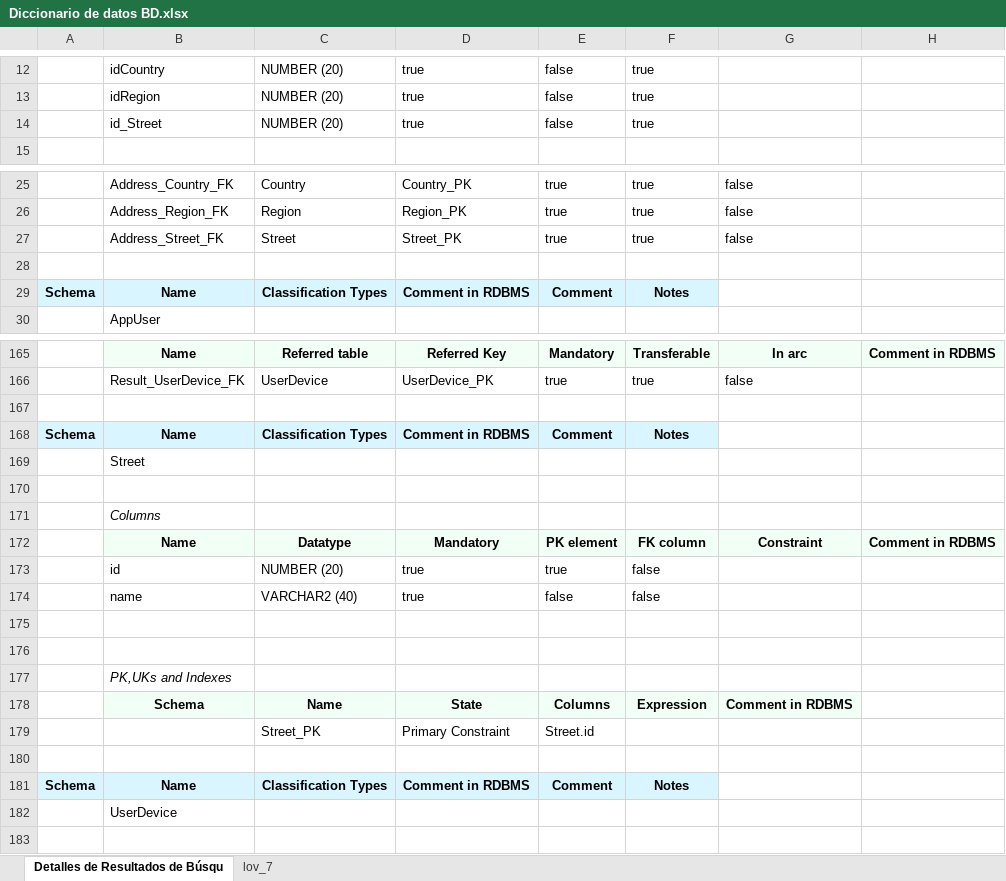
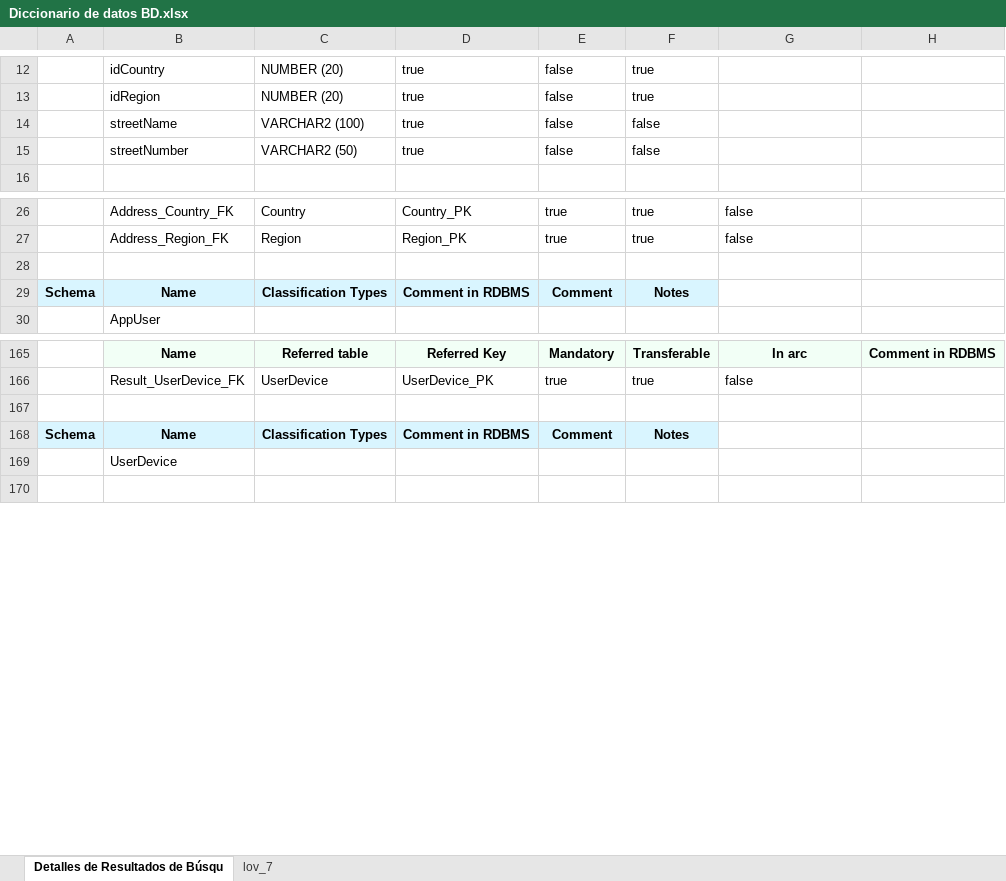
Before and after one commit to Nanito111/CAPSTONE_002D, an Excel workbook: Fase 2/Evidencias Proyecto/Evidencias de sistema/Base de datos/Diccionario de datos BD.xlsx, sheet Detalles de Resultados de Búsqu, drawn as a sheet; only a part is shown, gaps mark what is left out; values as stored, in another font and other column widths than the file's, no borders; charts and pictures not drawn; removed rows and columns are numbered as before the commit, all else as after; the diff names each change by its address in the sheet, - before the commit and + after, or states it on an @@ line.

Commit message:
ADD:Eliminacion de tabla Street y algunas correcciones

```diff
--- a/Fase 2/Evidencias Proyecto/Evidencias de sistema/Base de datos/Diccionario de datos BD.xlsx (sheet Detalles de Resultados de Búsqu)
+++ b/Fase 2/Evidencias Proyecto/Evidencias de sistema/Base de datos/Diccionario de datos BD.xlsx (sheet Detalles de Resultados de Búsqu)
-row 14:  | id_Street | NUMBER (20) | true | false | true
+row 14:  | streetName | VARCHAR2 (100) | true | false | false
+row 15:  | streetNumber | VARCHAR2 (50) | true | false | false
-row 27:  | Address_Street_FK | Street | Street_PK | true | true | false
-row 167: (empty)
-row 168: Schema | Name | Classification Types | Comment in RDBMS | Comment | Notes
-row 169:  | Street
-row 170: (empty)
-row 171:  | Columns
-row 172:  | Name | Datatype | Mandatory | PK element | FK column | Constraint | Comment in RDBMS
-row 173:  | id | NUMBER (20) | true | true | false
-row 174:  | name | VARCHAR2 (40) | true | false | false
-row 175: (empty)
-row 176: (empty)
-row 177:  | PK,UKs and Indexes
-row 178:  | Schema | Name | State | Columns | Expression | Comment in RDBMS
-row 179:  |  | Street_PK | Primary Constraint | Street.id
```
Also changed, not shown: 6 other files.
